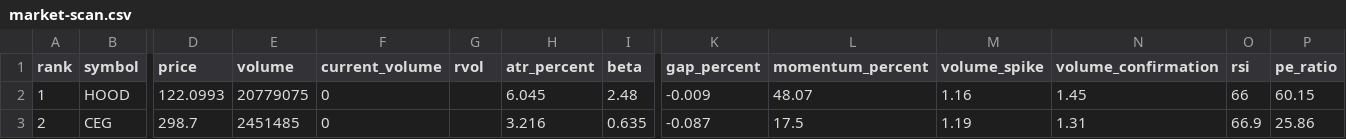
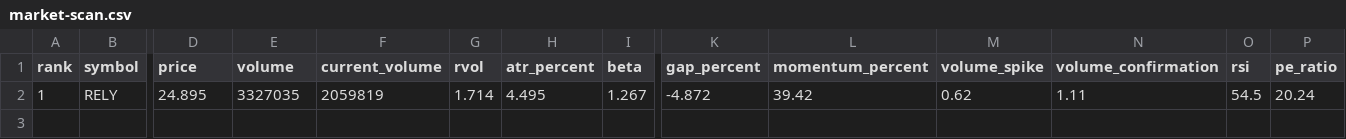
Before and after one commit to kJithender/market-scanner, a CSV file: reports/market-scan.csv, drawn as a sheet; only a part is shown, gaps mark what is left out; removed rows and columns are numbered as before the commit, all else as after; rows hold the shown columns only; the diff names each change by its address in the sheet, - before the commit and + after, or states it on an @@ line.

```diff
--- a/reports/market-scan.csv
+++ b/reports/market-scan.csv
-row 2: 1 | HOOD | 122.0993 | 20779075 | 0 |  | 6.045 | 2.48 | -0.009 | 48.07 | 1.16 | 1.45 | 66 | 60.15
-row 3: 2 | CEG | 298.7 | 2451485 | 0 |  | 3.216 | 0.635 | -0.087 | 17.5 | 1.19 | 1.31 | 66.9 | 25.86
+row 2: 1 | RELY | 24.895 | 3327035 | 2059819 | 1.714 | 4.495 | 1.267 | -4.872 | 39.42 | 0.62 | 1.11 | 54.5 | 20.24
```
Also changed, not shown: 3 other files.
